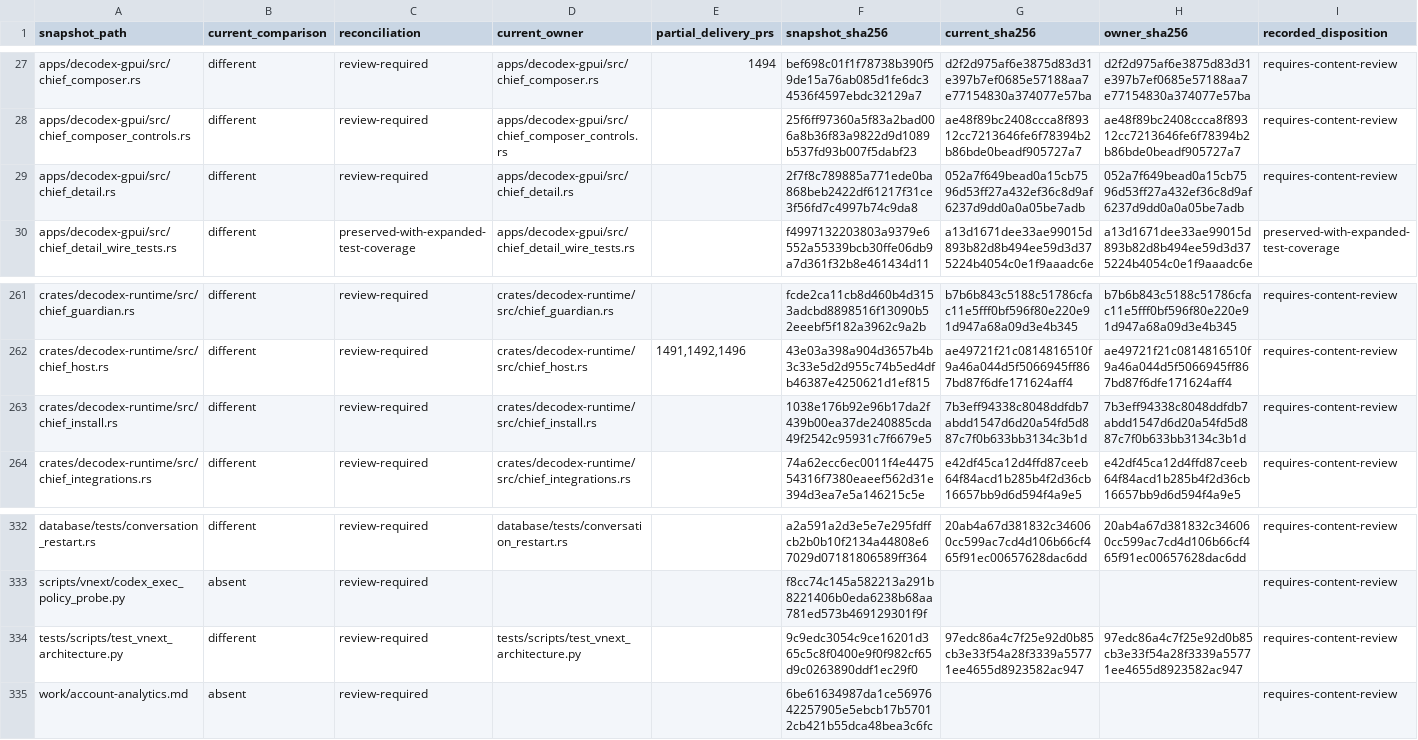
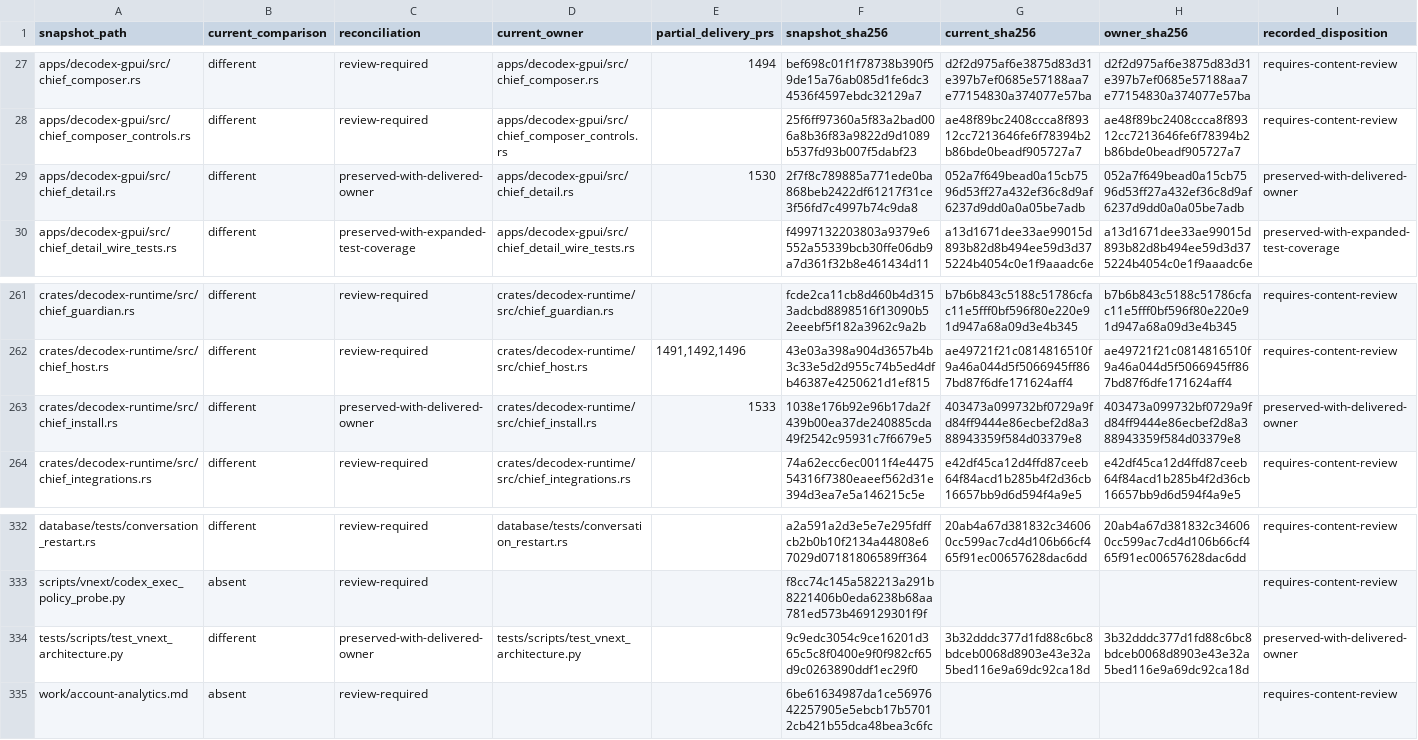
Before and after one commit to acg-box/decodex, a TSV file: work/upstream-inherited-files.tsv, drawn as a sheet; only a part is shown, gaps mark what is left out.

Commit message:
Reconcile delivered model, install and staging owners

```diff
--- a/work/upstream-inherited-files.tsv
+++ b/work/upstream-inherited-files.tsv
@@ -28,3 +28,3 @@ apps/decodex-gpui/src/chief_composer.rs	different	review-required	apps/decodex-g
 apps/decodex-gpui/src/chief_composer_controls.rs	different	review-required	apps/decodex-gpui/src/chief_composer_controls.rs		25f6ff97360a5f83a2bad006a8b36f83a9822d9d1089b537fd93b007f5dabf23	ae48f89bc2408ccca8f89312cc7213646fe6f78394b2b86bde0beadf905727a7	ae48f89bc2408ccca8f89312cc7213646fe6f78394b2b86bde0beadf905727a7	requires-content-review
-apps/decodex-gpui/src/chief_detail.rs	different	review-required	apps/decodex-gpui/src/chief_detail.rs		2f7f8c789885a771ede0ba868beb2422df61217f31ce3f56fd7c4997b74c9da8	052a7f649bead0a15cb7596d53ff27a432ef36c8d9af6237d9dd0a0a05be7adb	052a7f649bead0a15cb7596d53ff27a432ef36c8d9af6237d9dd0a0a05be7adb	requires-content-review
+apps/decodex-gpui/src/chief_detail.rs	different	preserved-with-delivered-owner	apps/decodex-gpui/src/chief_detail.rs	1530	2f7f8c789885a771ede0ba868beb2422df61217f31ce3f56fd7c4997b74c9da8	052a7f649bead0a15cb7596d53ff27a432ef36c8d9af6237d9dd0a0a05be7adb	052a7f649bead0a15cb7596d53ff27a432ef36c8d9af6237d9dd0a0a05be7adb	preserved-with-delivered-owner
 apps/decodex-gpui/src/chief_detail_wire_tests.rs	different	preserved-with-expanded-test-coverage	apps/decodex-gpui/src/chief_detail_wire_tests.rs		f4997132203803a9379e6552a55339bcb30ffe06db9a7d361f32b8e461434d11	a13d1671dee33ae99015d893b82d8b494ee59d3d375224b4054c0e1f9aaadc6e	a13d1671dee33ae99015d893b82d8b494ee59d3d375224b4054c0e1f9aaadc6e	preserved-with-expanded-test-coverage
@@ -262,3 +262,3 @@ crates/decodex-runtime/src/chief_guardian.rs	different	review-required	crates/de
 crates/decodex-runtime/src/chief_host.rs	different	review-required	crates/decodex-runtime/src/chief_host.rs	1491,1492,1496	43e03a398a904d3657b4b3c33e5d2d955c74b5ed4dfb46387e4250621d1ef815	ae49721f21c0814816510f9a46a044d5f5066945ff867bd87f6dfe171624aff4	ae49721f21c0814816510f9a46a044d5f5066945ff867bd87f6dfe171624aff4	requires-content-review
-crates/decodex-runtime/src/chief_install.rs	different	review-required	crates/decodex-runtime/src/chief_install.rs		1038e176b92e96b17da2f439b00ea37de240885cda49f2542c95931c7f6679e5	7b3eff94338c8048ddfdb7abdd1547d6d20a54fd5d887c7f0b633bb3134c3b1d	7b3eff94338c8048ddfdb7abdd1547d6d20a54fd5d887c7f0b633bb3134c3b1d	requires-content-review
+crates/decodex-runtime/src/chief_install.rs	different	preserved-with-delivered-owner	crates/decodex-runtime/src/chief_install.rs	1533	1038e176b92e96b17da2f439b00ea37de240885cda49f2542c95931c7f6679e5	403473a099732bf0729a9fd84ff9444e86ecbef2d8a388943359f584d03379e8	403473a099732bf0729a9fd84ff9444e86ecbef2d8a388943359f584d03379e8	preserved-with-delivered-owner
 crates/decodex-runtime/src/chief_integrations.rs	different	review-required	crates/decodex-runtime/src/chief_integrations.rs		74a62ecc6ec0011f4e447554316f7380eaeef562d31e394d3ea7e5a146215c5e	e42df45ca12d4ffd87ceeb64f84acd1b285b4f2d36cb16657bb9d6d594f4a9e5	e42df45ca12d4ffd87ceeb64f84acd1b285b4f2d36cb16657bb9d6d594f4a9e5	requires-content-review
@@ -333,3 +333,3 @@ database/tests/conversation_restart.rs	different	review-required	database/tests/
 scripts/vnext/codex_exec_policy_probe.py	absent	review-required			f8cc74c145a582213a291b8221406b0eda6238b68aa781ed573b469129301f9f			requires-content-review
-tests/scripts/test_vnext_architecture.py	different	review-required	tests/scripts/test_vnext_architecture.py		9c9edc3054c9ce16201d365c5c8f0400e9f0f982cf65d9c0263890ddf1ec29f0	97edc86a4c7f25e92d0b85cb3e33f54a28f3339a55771ee4655d8923582ac947	97edc86a4c7f25e92d0b85cb3e33f54a28f3339a55771ee4655d8923582ac947	requires-content-review
+tests/scripts/test_vnext_architecture.py	different	preserved-with-delivered-owner	tests/scripts/test_vnext_architecture.py		9c9edc3054c9ce16201d365c5c8f0400e9f0f982cf65d9c0263890ddf1ec29f0	3b32dddc377d1fd88c6bc8bdceb0068d8903e43e32a5bed116e9a69dc92ca18d	3b32dddc377d1fd88c6bc8bdceb0068d8903e43e32a5bed116e9a69dc92ca18d	preserved-with-delivered-owner
 work/account-analytics.md	absent	review-required			6be61634987da1ce5697642257905e5ebcb17b57012cb421b55dca48bea3c6fc			requires-content-review
```
Also changed, not shown: 1 other file.
